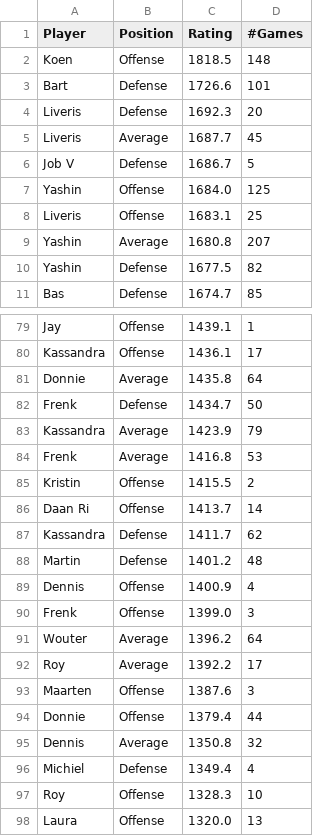
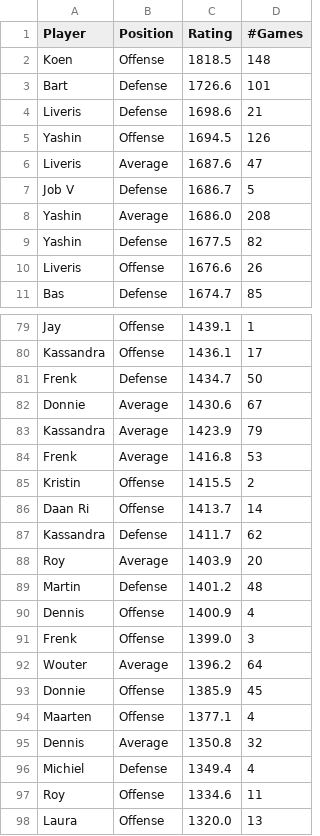
Before and after one commit to BartvonMeijenfeldt/fussball_rankings, a CSV file: beta_ratings.csv, drawn as a sheet; only a part is shown, gaps mark what is left out; the diff covers the shown part only.

```diff
--- a/beta_ratings.csv
+++ b/beta_ratings.csv
@@ -3,9 +3,9 @@ Koen,Offense,1818.5,148
 Bart,Defense,1726.6,101
-Liveris,Defense,1692.3,20
-Liveris,Average,1687.7,45
+Liveris,Defense,1698.6,21
+Yashin,Offense,1694.5,126
+Liveris,Average,1687.6,47
 Job V,Defense,1686.7,5
-Yashin,Offense,1684.0,125
-Liveris,Offense,1683.1,25
-Yashin,Average,1680.8,207
+Yashin,Average,1686.0,208
 Yashin,Defense,1677.5,82
+Liveris,Offense,1676.6,26
 Bas,Defense,1674.7,85
@@ -80,4 +80,4 @@ Jay,Offense,1439.1,1
 Kassandra,Offense,1436.1,17
-Donnie,Average,1435.8,64
 Frenk,Defense,1434.7,50
+Donnie,Average,1430.6,67
 Kassandra,Average,1423.9,79
@@ -87,2 +87,3 @@ Daan Ri,Offense,1413.7,14
 Kassandra,Defense,1411.7,62
+Roy,Average,1403.9,20
 Martin,Defense,1401.2,48
@@ -91,8 +92,7 @@ Frenk,Offense,1399.0,3
 Wouter,Average,1396.2,64
-Roy,Average,1392.2,17
-Maarten,Offense,1387.6,3
-Donnie,Offense,1379.4,44
+Donnie,Offense,1385.9,45
+Maarten,Offense,1377.1,4
 Dennis,Average,1350.8,32
 Michiel,Defense,1349.4,4
-Roy,Offense,1328.3,10
+Roy,Offense,1334.6,11
 Laura,Offense,1320.0,13
```
Also changed, not shown: 6 added rows and 6 removed rows elsewhere in this file, calculations.csv, results_table_football.csv, 1 other file.
